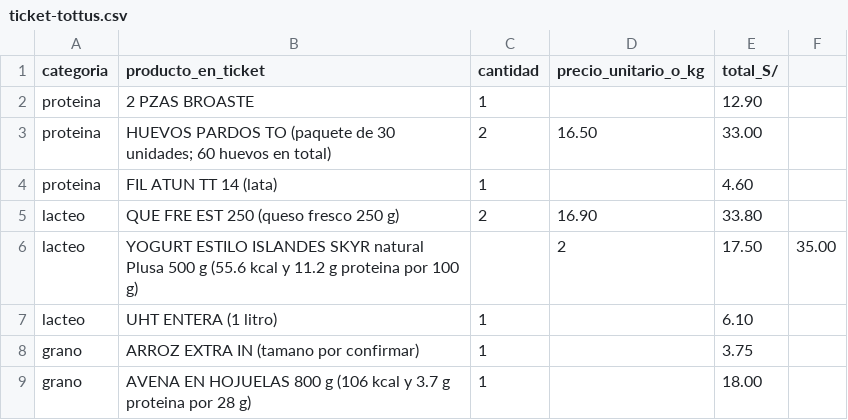
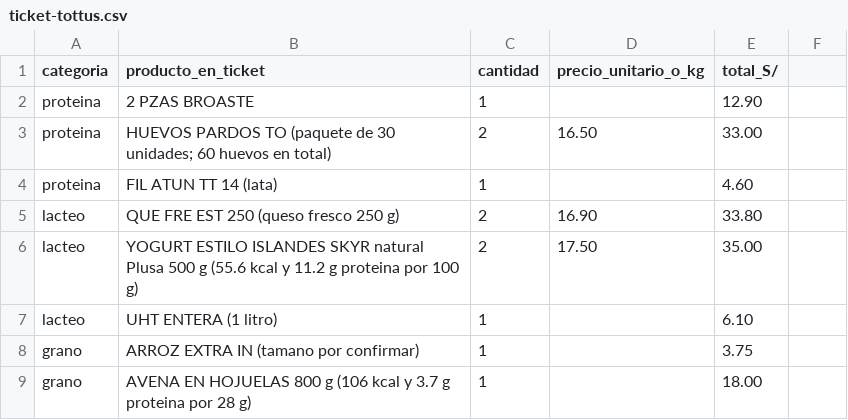
Before and after one commit to reitervela-jpg/aireslimacool.github.io, a CSV file: docs/ticket-tottus.csv, drawn as a sheet; only a part is shown.

```diff
--- a/docs/ticket-tottus.csv
+++ b/docs/ticket-tottus.csv
@@ -5,3 +5,3 @@ proteina,FIL ATUN TT 14 (lata),1,,4.60
 lacteo,QUE FRE EST 250 (queso fresco 250 g),2,16.90,33.80
-lacteo,YOGURT ESTILO ISLANDES SKYR natural Plusa 500 g (55.6 kcal y 11.2 g proteina por 100 g),,2,17.50,35.00
+lacteo,YOGURT ESTILO ISLANDES SKYR natural Plusa 500 g (55.6 kcal y 11.2 g proteina por 100 g),2,17.50,35.00
 lacteo,UHT ENTERA (1 litro),1,,6.10
```
